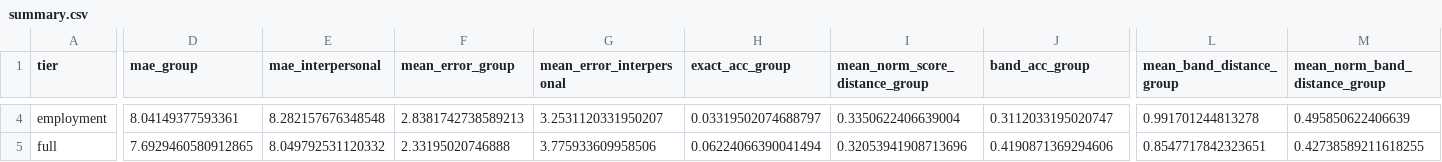
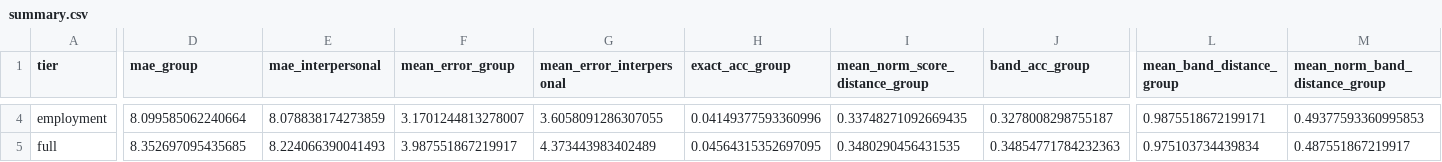
Before and after one commit to Exios66/psych755-jjb, a CSV file: artifacts/posit_full_cohort/summary.csv, drawn as a sheet; only a part is shown, gaps mark what is left out; the diff covers the shown part only; the diff names each change by its address in the sheet, - before the commit and + after, or states it on an @@ line.

```diff
--- a/artifacts/posit_full_cohort/summary.csv
+++ b/artifacts/posit_full_cohort/summary.csv
-D4 (mae_group): 8.04149377593361
+D4 (mae_group): 8.099585062240664
-E4 (mae_interpersonal): 8.282157676348548
+E4 (mae_interpersonal): 8.078838174273859
-F4 (mean_error_group): 2.8381742738589213
+F4 (mean_error_group): 3.1701244813278007
-G4 (mean_error_interpersonal): 3.2531120331950207
+G4 (mean_error_interpersonal): 3.6058091286307055
-H4 (exact_acc_group): 0.03319502074688797
+H4 (exact_acc_group): 0.04149377593360996
-I4 (mean_norm_score_distance_group): 0.3350622406639004
+I4 (mean_norm_score_distance_group): 0.33748271092669435
-J4 (band_acc_group): 0.3112033195020747
+J4 (band_acc_group): 0.3278008298755187
-L4 (mean_band_distance_group): 0.991701244813278
+L4 (mean_band_distance_group): 0.9875518672199171
-M4 (mean_norm_band_distance_group): 0.495850622406639
+M4 (mean_norm_band_distance_group): 0.49377593360995853
-D5 (mae_group): 7.6929460580912865
+D5 (mae_group): 8.352697095435685
-E5 (mae_interpersonal): 8.049792531120332
+E5 (mae_interpersonal): 8.224066390041493
-F5 (mean_error_group): 2.33195020746888
+F5 (mean_error_group): 3.987551867219917
-G5 (mean_error_interpersonal): 3.775933609958506
+G5 (mean_error_interpersonal): 4.373443983402489
-H5 (exact_acc_group): 0.06224066390041494
+H5 (exact_acc_group): 0.04564315352697095
-I5 (mean_norm_score_distance_group): 0.32053941908713696
+I5 (mean_norm_score_distance_group): 0.3480290456431535
-J5 (band_acc_group): 0.4190871369294606
+J5 (band_acc_group): 0.34854771784232363
-L5 (mean_band_distance_group): 0.8547717842323651
+L5 (mean_band_distance_group): 0.975103734439834
-M5 (mean_norm_band_distance_group): 0.42738589211618255
+M5 (mean_norm_band_distance_group): 0.487551867219917
```
Also changed, not shown: 59 edited cells elsewhere in this file, artifacts/posit_full_cohort/error_by_employment.csv, artifacts/posit_full_cohort/error_by_student_status.csv, 25 other files.
